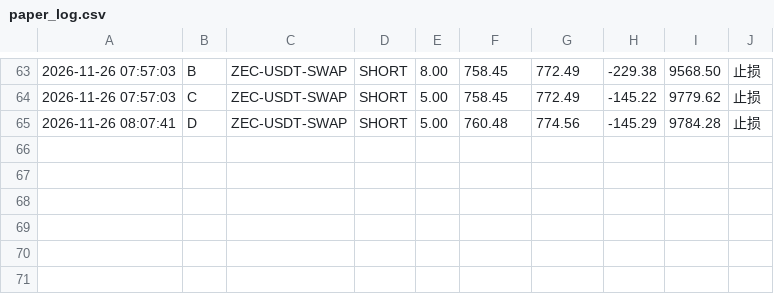
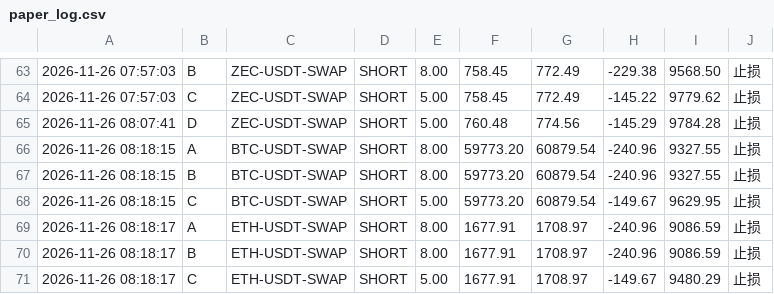
Before and after one commit to yusheng1918/okx-scanner-xingcunzhe, a CSV file: state/paper_log.csv, drawn as a sheet; only a part is shown, gaps mark what is left out; the diff names each change by its address in the sheet, - before the commit and + after, or states it on an @@ line.

```diff
--- a/state/paper_log.csv
+++ b/state/paper_log.csv
+row 66: 2026-11-26 08:18:15 | A | BTC-USDT-SWAP | SHORT | 8.00 | 59773.20 | 60879.54 | -240.96 | 9327.55 | 止损
+row 67: 2026-11-26 08:18:15 | B | BTC-USDT-SWAP | SHORT | 8.00 | 59773.20 | 60879.54 | -240.96 | 9327.55 | 止损
+row 68: 2026-11-26 08:18:15 | C | BTC-USDT-SWAP | SHORT | 5.00 | 59773.20 | 60879.54 | -149.67 | 9629.95 | 止损
+row 69: 2026-11-26 08:18:17 | A | ETH-USDT-SWAP | SHORT | 8.00 | 1677.91 | 1708.97 | -240.96 | 9086.59 | 止损
+row 70: 2026-11-26 08:18:17 | B | ETH-USDT-SWAP | SHORT | 8.00 | 1677.91 | 1708.97 | -240.96 | 9086.59 | 止损
+row 71: 2026-11-26 08:18:17 | C | ETH-USDT-SWAP | SHORT | 5.00 | 1677.91 | 1708.97 | -149.67 | 9480.29 | 止损
```
Also changed, not shown: 4 other files.
